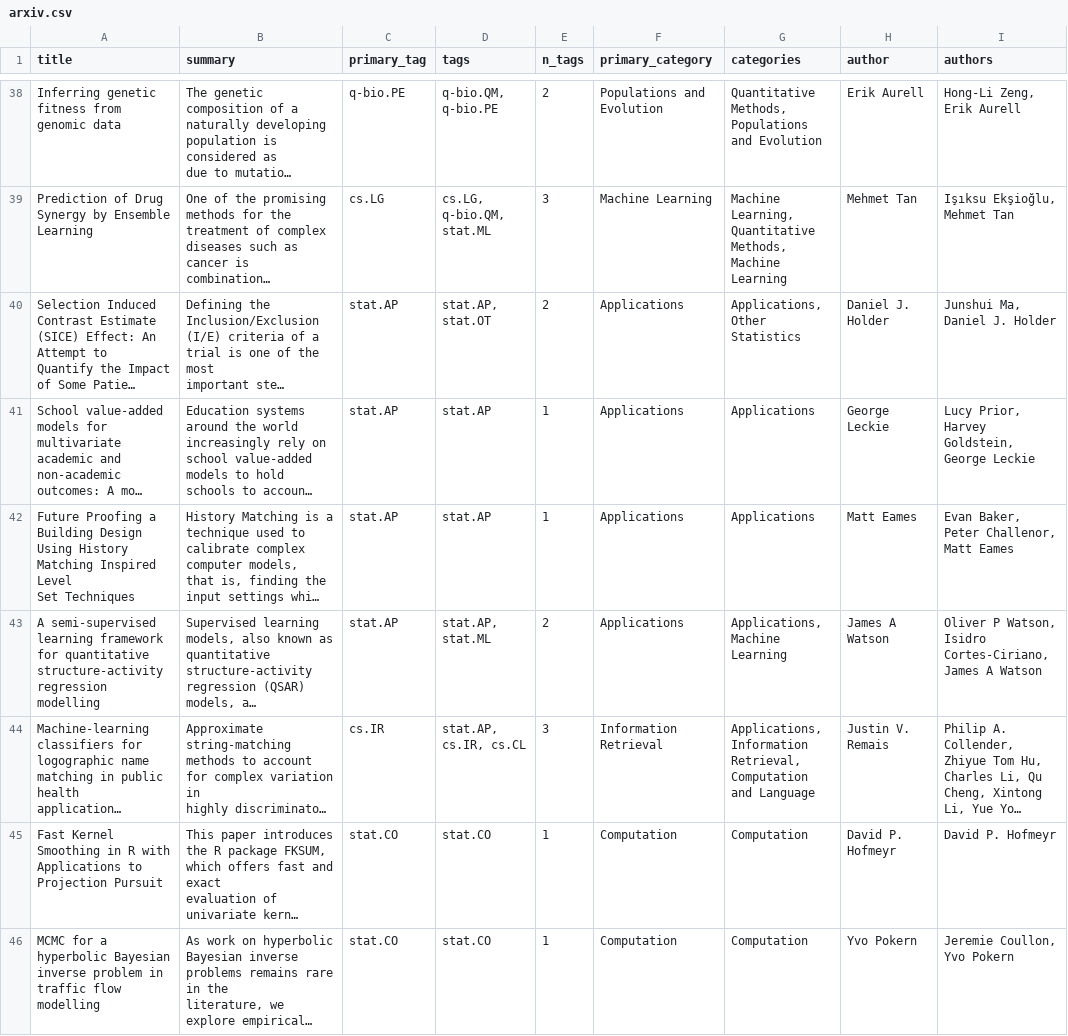
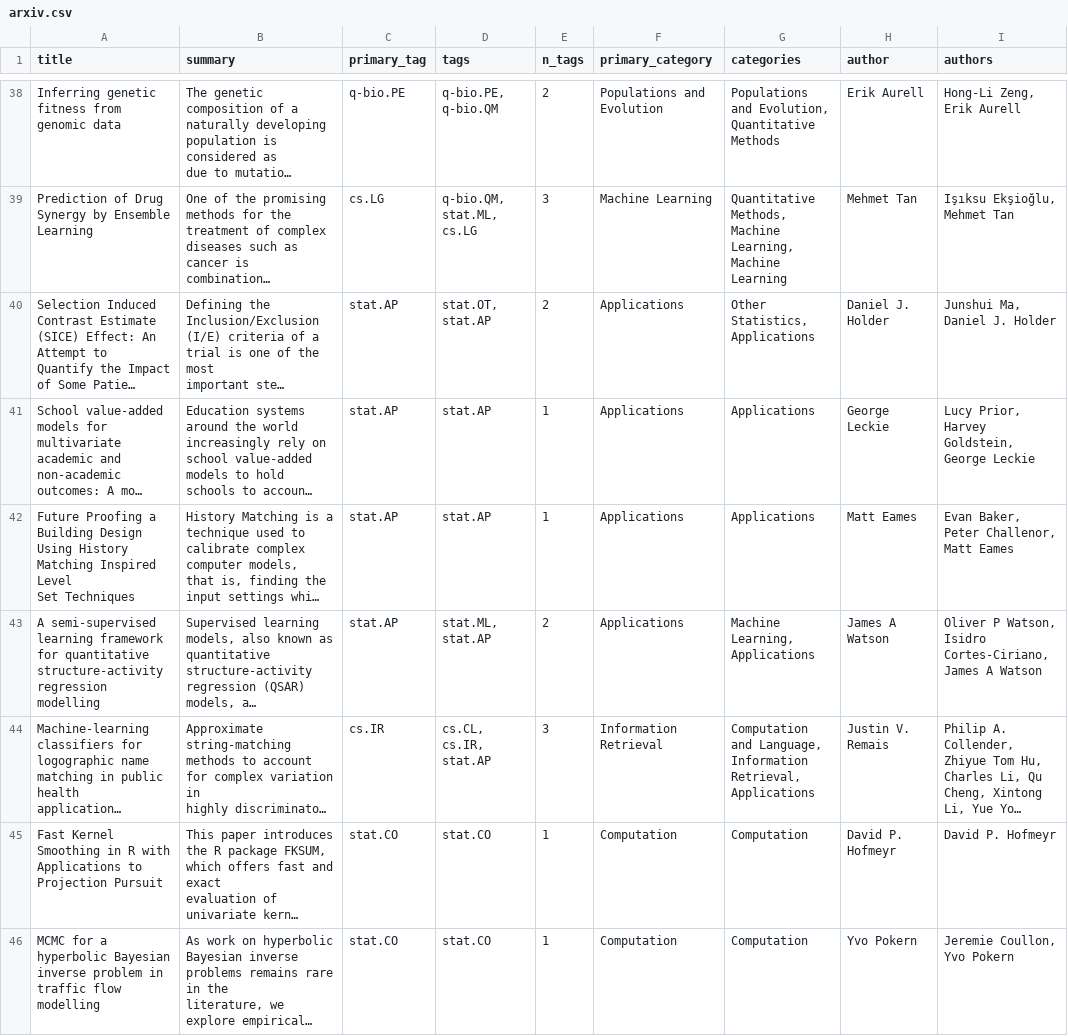
Before and after one commit to bryanwhiting/ds-arxiv, a CSV file: _posts/2020-01-08/arxiv.csv, drawn as a sheet; only a part is shown, gaps mark what is left out; long unchanged cells end in …; the diff covers the shown part only; the diff names each change by its address in the sheet, - before the commit and + after, or states it on an @@ line.

```diff
--- a/_posts/2020-01-08/arxiv.csv
+++ b/_posts/2020-01-08/arxiv.csv
-D38 (tags): q-bio.QM, q-bio.PE
+D38 (tags): q-bio.PE, q-bio.QM
-G38 (categories): Quantitative Methods, Populations and Evolution
+G38 (categories): Populations and Evolution, Quantitative Methods
-D39 (tags): cs.LG, q-bio.QM, stat.ML
+D39 (tags): q-bio.QM, stat.ML, cs.LG
-G39 (categories): Machine Learning, Quantitative Methods, Machine Learning
+G39 (categories): Quantitative Methods, Machine Learning, Machine Learning
-D40 (tags): stat.AP, stat.OT
+D40 (tags): stat.OT, stat.AP
-G40 (categories): Applications, Other Statistics
+G40 (categories): Other Statistics, Applications
-D43 (tags): stat.AP, stat.ML
+D43 (tags): stat.ML, stat.AP
-G43 (categories): Applications, Machine Learning
+G43 (categories): Machine Learning, Applications
-D44 (tags): stat.AP, cs.IR, cs.CL
+D44 (tags): cs.CL, cs.IR, stat.AP
-G44 (categories): Applications, Information Retrieval, Computation and Language
+G44 (categories): Computation and Language, Information Retrieval, Applications
```
Also changed, not shown: 53 edited cells elsewhere in this file, docs/posts/2020-01-08/arxiv.csv, 8 other files.
